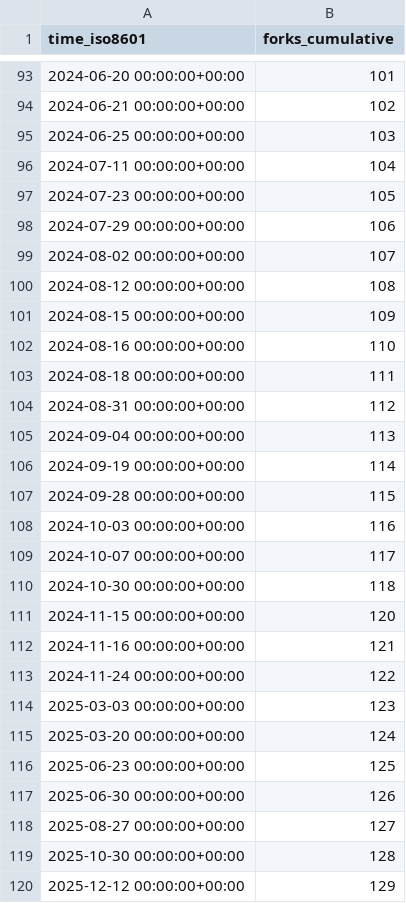
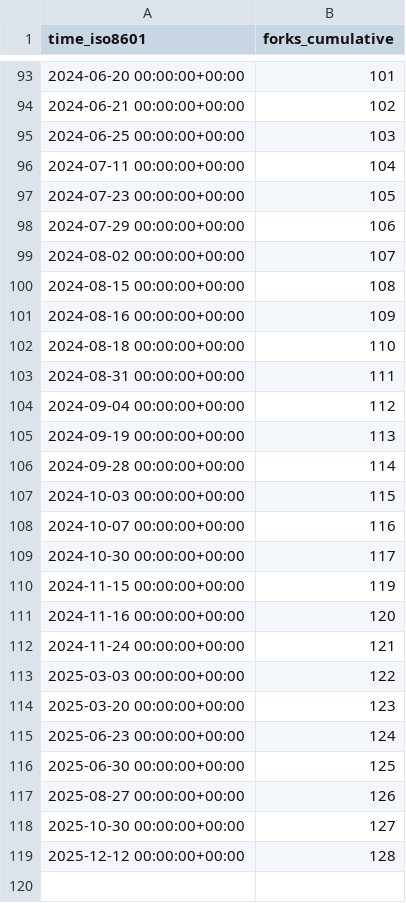
Before and after one commit to keptn/lifecycle-toolkit, a CSV file: keptn/lifecycle-toolkit/ghrs-data/forks.csv, drawn as a sheet; only a part is shown, gaps mark what is left out.

```diff
--- a/keptn/lifecycle-toolkit/ghrs-data/forks.csv
+++ b/keptn/lifecycle-toolkit/ghrs-data/forks.csv
@@ -99,22 +99,21 @@ time_iso8601,forks_cumulative
 2024-08-02 00:00:00+00:00,107
-2024-08-12 00:00:00+00:00,108
-2024-08-15 00:00:00+00:00,109
-2024-08-16 00:00:00+00:00,110
-2024-08-18 00:00:00+00:00,111
-2024-08-31 00:00:00+00:00,112
-2024-09-04 00:00:00+00:00,113
-2024-09-19 00:00:00+00:00,114
-2024-09-28 00:00:00+00:00,115
-2024-10-03 00:00:00+00:00,116
-2024-10-07 00:00:00+00:00,117
-2024-10-30 00:00:00+00:00,118
-2024-11-15 00:00:00+00:00,120
-2024-11-16 00:00:00+00:00,121
-2024-11-24 00:00:00+00:00,122
-2025-03-03 00:00:00+00:00,123
-2025-03-20 00:00:00+00:00,124
-2025-06-23 00:00:00+00:00,125
-2025-06-30 00:00:00+00:00,126
-2025-08-27 00:00:00+00:00,127
-2025-10-30 00:00:00+00:00,128
-2025-12-12 00:00:00+00:00,129
+2024-08-15 00:00:00+00:00,108
+2024-08-16 00:00:00+00:00,109
+2024-08-18 00:00:00+00:00,110
+2024-08-31 00:00:00+00:00,111
+2024-09-04 00:00:00+00:00,112
+2024-09-19 00:00:00+00:00,113
+2024-09-28 00:00:00+00:00,114
+2024-10-03 00:00:00+00:00,115
+2024-10-07 00:00:00+00:00,116
+2024-10-30 00:00:00+00:00,117
+2024-11-15 00:00:00+00:00,119
+2024-11-16 00:00:00+00:00,120
+2024-11-24 00:00:00+00:00,121
+2025-03-03 00:00:00+00:00,122
+2025-03-20 00:00:00+00:00,123
+2025-06-23 00:00:00+00:00,124
+2025-06-30 00:00:00+00:00,125
+2025-08-27 00:00:00+00:00,126
+2025-10-30 00:00:00+00:00,127
+2025-12-12 00:00:00+00:00,128
```
